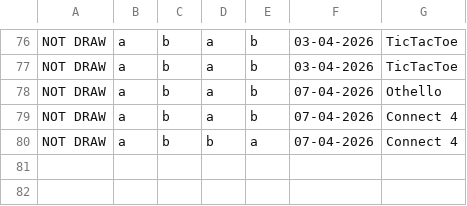
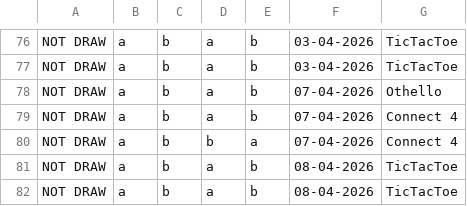
Before and after one commit to Dhruba34/SSL-Project-Mini-Game-Hub, a CSV file: history.csv, drawn as a sheet; only a part is shown, gaps mark what is left out; the diff names each change by its address in the sheet, - before the commit and + after, or states it on an @@ line.

```diff
--- a/history.csv
+++ b/history.csv
+row 81: NOT DRAW | a | b | a | b | 08-04-2026 | TicTacToe
+row 82: NOT DRAW | a | b | a | b | 08-04-2026 | TicTacToe
```
Also changed, not shown: 2 other files.
